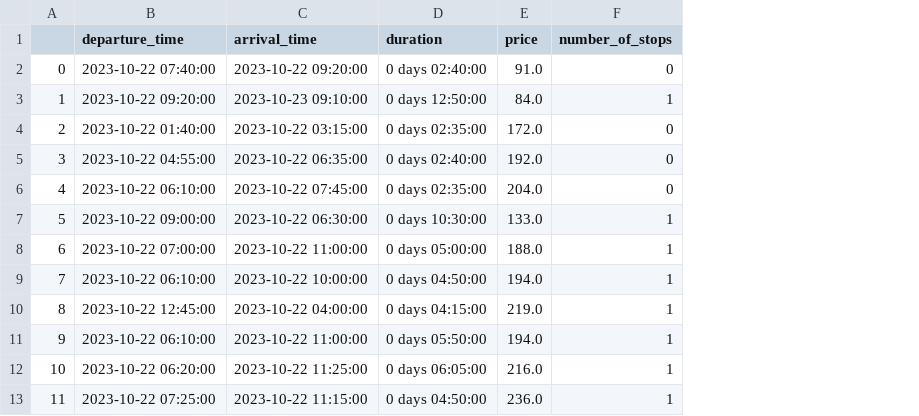
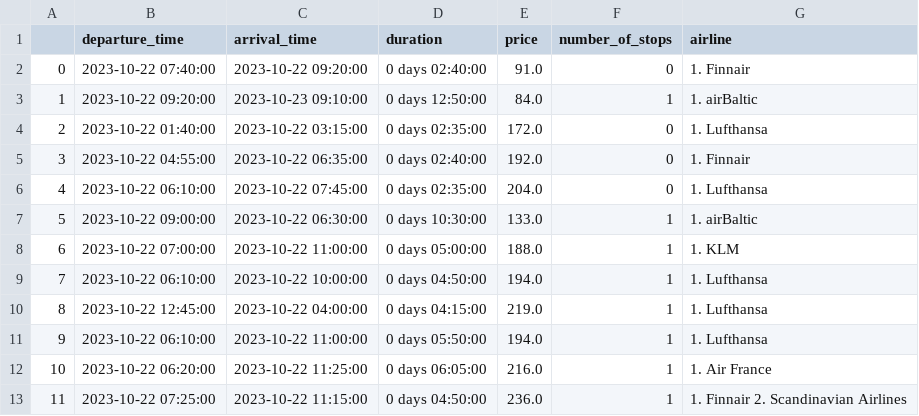
Before and after one commit to jomorodi/aa_data_science_mini_project_one, a CSV file: data/momondo_data_cleaned.csv, drawn as a sheet; only a part is shown; the diff names each change by its address in the sheet, - before the commit and + after, or states it on an @@ line.

```diff
--- a/data/momondo_data_cleaned.csv
+++ b/data/momondo_data_cleaned.csv
+column G (airline), rows 2-13: 1. Finnair | 1. airBaltic | 1. Lufthansa | 1. Finnair | 1. Lufthansa | 1. airBaltic | 1. KLM | 1. Lufthansa | 1. Lufthansa | 1. Lufthansa | 1. Air France | 1. Finnair 2. Scandinavian Airlines
```
Also changed, not shown: data/kayak_data_cleaned.csv, data/kiwi_data_cleaned.csv.
